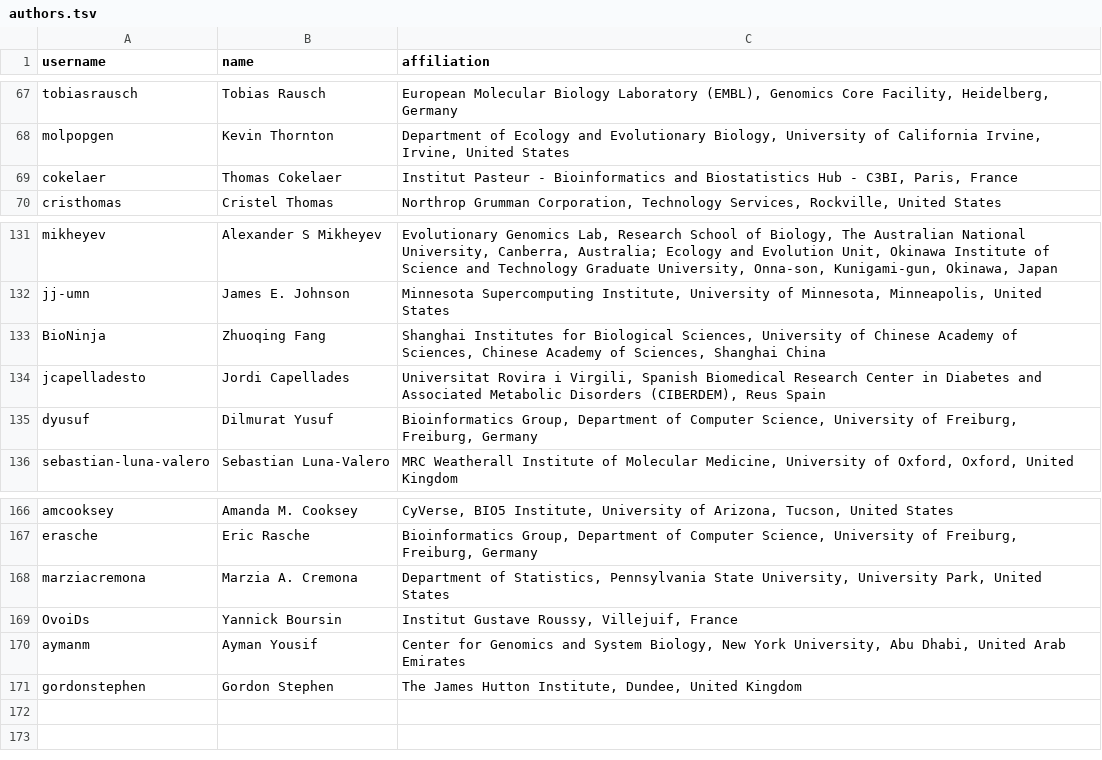
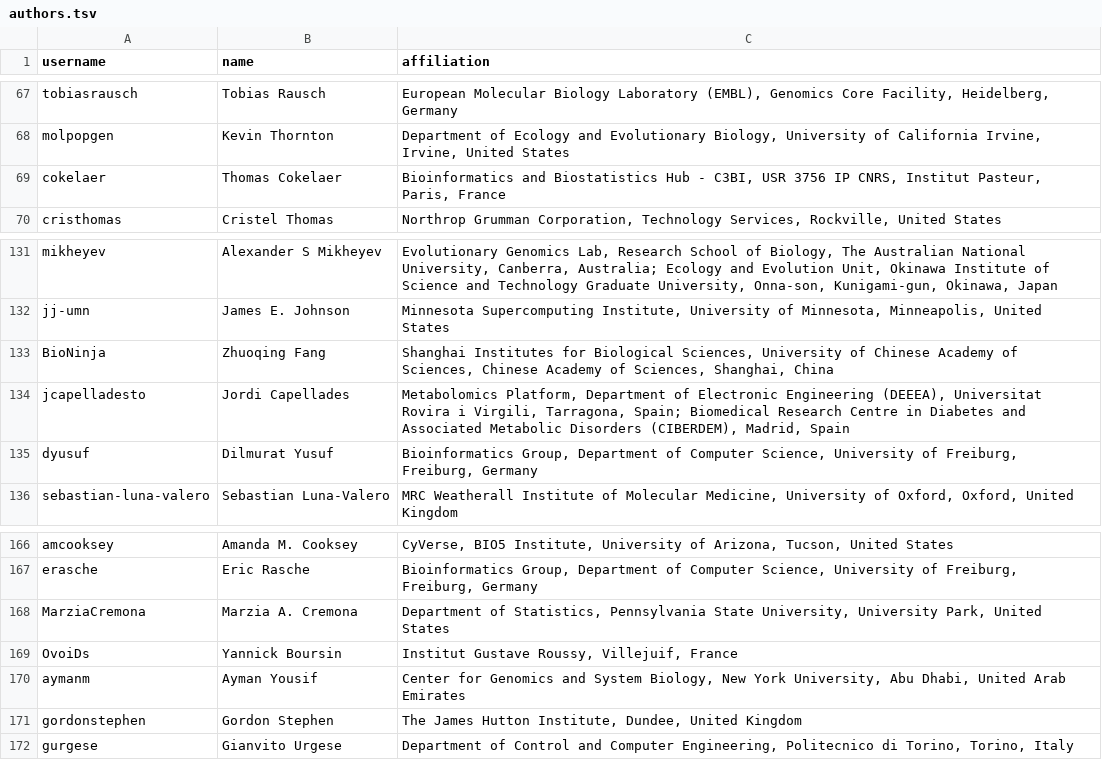
Before and after one commit to bioconda/bioconda-paper, a TSV file: resources/authors.tsv, drawn as a sheet; only a part is shown, gaps mark what is left out.

```diff
--- a/resources/authors.tsv
+++ b/resources/authors.tsv
@@ -68,3 +68,3 @@ tobiasrausch	Tobias Rausch	European Molecular Biology Laboratory (EMBL), Genomic
 molpopgen	Kevin Thornton	Department of Ecology and Evolutionary Biology, University of California Irvine, Irvine, United States
-cokelaer	Thomas Cokelaer	Institut Pasteur - Bioinformatics and Biostatistics Hub - C3BI, Paris, France
+cokelaer	Thomas Cokelaer	Bioinformatics and Biostatistics Hub - C3BI, USR 3756 IP CNRS, Institut Pasteur, Paris, France
 cristhomas	Cristel Thomas	 Northrop Grumman Corporation, Technology Services, Rockville, United States
@@ -132,4 +132,4 @@ mikheyev	Alexander S Mikheyev	Evolutionary Genomics Lab, Research School of Biol
 jj-umn	James E. Johnson	Minnesota Supercomputing Institute, University of Minnesota, Minneapolis, United States
-BioNinja	Zhuoqing Fang	Shanghai Institutes for Biological Sciences, University of Chinese Academy of Sciences, Chinese Academy of Sciences, Shanghai China
-jcapelladesto	Jordi Capellades	Universitat Rovira i Virgili, Spanish Biomedical Research Center in Diabetes and Associated Metabolic Disorders (CIBERDEM), Reus Spain
+BioNinja	Zhuoqing Fang	Shanghai Institutes for Biological Sciences, University of Chinese Academy of Sciences, Chinese Academy of Sciences, Shanghai, China
+jcapelladesto	Jordi Capellades	Metabolomics Platform, Department of Electronic Engineering (DEEEA), Universitat Rovira i Virgili, Tarragona, Spain; Biomedical Research Centre in Diabetes and Associated Metabolic Disorders (CIBERDEM), Madrid, Spain
 dyusuf	Dilmurat Yusuf	Bioinformatics Group, Department of Computer Science, University of Freiburg, Freiburg, Germany
@@ -167,3 +167,3 @@ amcooksey	Amanda M. Cooksey	CyVerse, BIO5 Institute, University of Arizona, Tucs
 erasche	Eric Rasche	Bioinformatics Group, Department of Computer Science, University of Freiburg, Freiburg, Germany
-marziacremona	Marzia A. Cremona	Department of Statistics, Pennsylvania State University, University Park, United States
+MarziaCremona	Marzia A. Cremona	Department of Statistics, Pennsylvania State University, University Park, United States
 OvoiDs	Yannick Boursin	Institut Gustave Roussy, Villejuif, France
@@ -171 +171,2 @@ aymanm	Ayman Yousif	Center for Genomics and System Biology, New York University,
 gordonstephen	Gordon Stephen	The James Hutton Institute, Dundee, United Kingdom
+gurgese	Gianvito Urgese	Department of Control and Computer Engineering, Politecnico di Torino, Torino, Italy
```
Also changed, not shown: resources/authors-commits.tsv, 1 other file.
